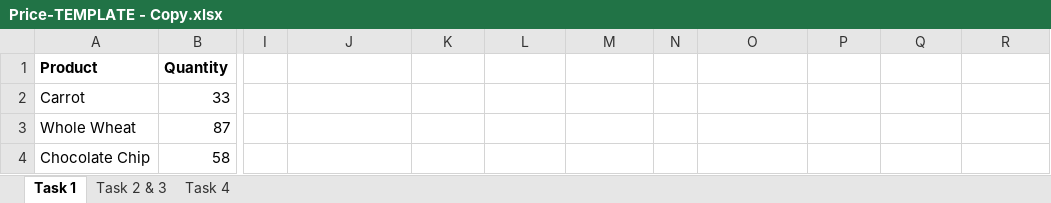
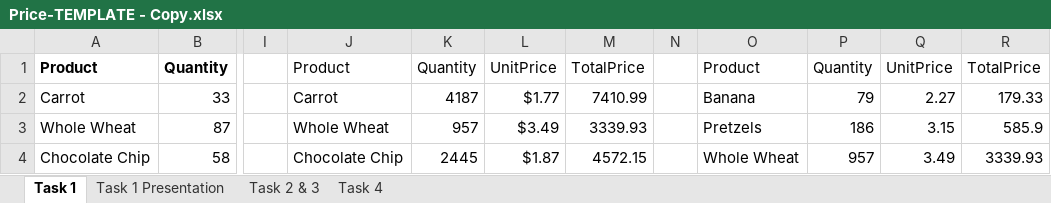
Before and after one commit to Nathan-Bransby-NMT/Dual-Diploma-2024, an Excel workbook: Semester-2/Data-and-Machine-Learning/Assessments/AT1-OptimisingPrice-Presentation/Price-TEMPLATE - Copy.xlsx, sheet Task 1, drawn as a sheet; only a part is shown, gaps mark what is left out; values as stored, in another font and other column widths than the file's, no borders; table styles not drawn; the diff covers the shown part only; the diff names each change by its address in the sheet, - before the commit and + after, or states it on an @@ line.

Commit message:
Data&ML: Work on AT1 presentation.

```diff
--- a/Semester-2/Data-and-Machine-Learning/Assessments/AT1-OptimisingPrice-Presentation/Price-TEMPLATE - Copy.xlsx (sheet Task 1)
+++ b/Semester-2/Data-and-Machine-Learning/Assessments/AT1-OptimisingPrice-Presentation/Price-TEMPLATE - Copy.xlsx (sheet Task 1)
+sheet tab: Task 1 Presentation
-J1: (empty)
+J1: Product
-K1: (empty)
+K1: Quantity
-L1: (empty)
+L1: UnitPrice
-M1: (empty)
+M1: TotalPrice
-O1: (empty)
+O1: Product
-P1: (empty)
+P1: Quantity
-Q1: (empty)
+Q1: UnitPrice
-R1: (empty)
+R1: TotalPrice
-J2: (empty)
+J2: Carrot
-K2: (empty)
+K2: 4187
-L2: (empty)
+L2: $1.77
-M2: (empty)
+M2: 7410.99
-O2: (empty)
+O2: Banana
-P2: (empty)
+P2: 79
-Q2: (empty)
+Q2: 2.27
-R2: (empty)
+R2: 179.33
-J3: (empty)
+J3: Whole Wheat
-K3: (empty)
+K3: 957
-L3: (empty)
+L3: $3.49
-M3: (empty)
+M3: 3339.93
-O3: (empty)
+O3: Pretzels
-P3: (empty)
+P3: 186
-Q3: (empty)
+Q3: 3.15
-R3: (empty)
+R3: 585.9
-J4: (empty)
+J4: Chocolate Chip
-K4: (empty)
+K4: 2445
-L4: (empty)
+L4: $1.87
-M4: (empty)
+M4: 4572.15
-O4: (empty)
+O4: Whole Wheat
-P4: (empty)
+P4: 957
-Q4: (empty)
+Q4: 3.49
-R4: (empty)
+R4: 3339.93
```
Also changed, not shown: 48 edited cells elsewhere in this sheet, Semester-2/Data-and-Machine-Learning/Assessments/AT1-OptimisingPrice-Presentation/AssessmentTask01_presentation.xlsx, 5 other files.
